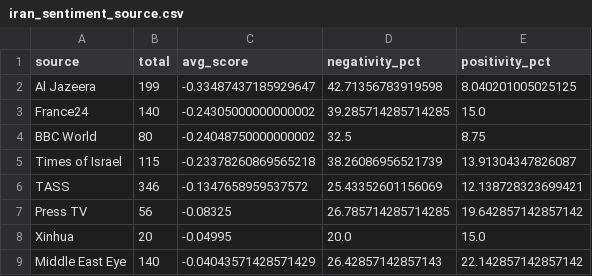
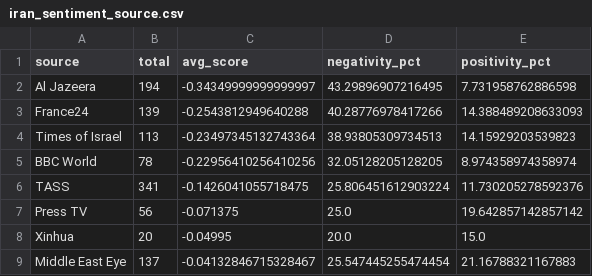
Before and after one commit to mcasrom/iran-osint-monitor, a CSV file: data/processed/iran_sentiment_source.csv, drawn as a sheet.

```diff
--- a/data/processed/iran_sentiment_source.csv
+++ b/data/processed/iran_sentiment_source.csv
@@ -1,9 +1,9 @@
 source,total,avg_score,negativity_pct,positivity_pct
-Al Jazeera,199,-0.33487437185929647,42.71356783919598,8.040201005025125
-France24,140,-0.24305000000000002,39.285714285714285,15.0
-BBC World,80,-0.24048750000000002,32.5,8.75
-Times of Israel,115,-0.23378260869565218,38.26086956521739,13.91304347826087
-TASS,346,-0.1347658959537572,25.43352601156069,12.138728323699421
-Press TV,56,-0.08325,26.785714285714285,19.642857142857142
+Al Jazeera,194,-0.34349999999999997,43.29896907216495,7.731958762886598
+France24,139,-0.2543812949640288,40.28776978417266,14.388489208633093
+Times of Israel,113,-0.23497345132743364,38.93805309734513,14.15929203539823
+BBC World,78,-0.22956410256410256,32.05128205128205,8.974358974358974
+TASS,341,-0.1426041055718475,25.806451612903224,11.730205278592376
+Press TV,56,-0.071375,25.0,19.642857142857142
 Xinhua,20,-0.04995,20.0,15.0
-Middle East Eye,140,-0.04043571428571429,26.42857142857143,22.142857142857142
+Middle East Eye,137,-0.04132846715328467,25.547445255474454,21.16788321167883
```
Also changed, not shown: data/processed/iran_keywords.csv, data/processed/iran_narratives.csv, 7 other files.
